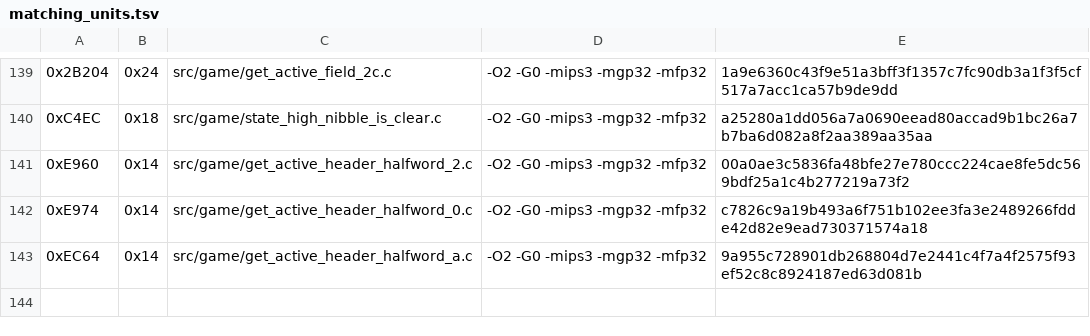
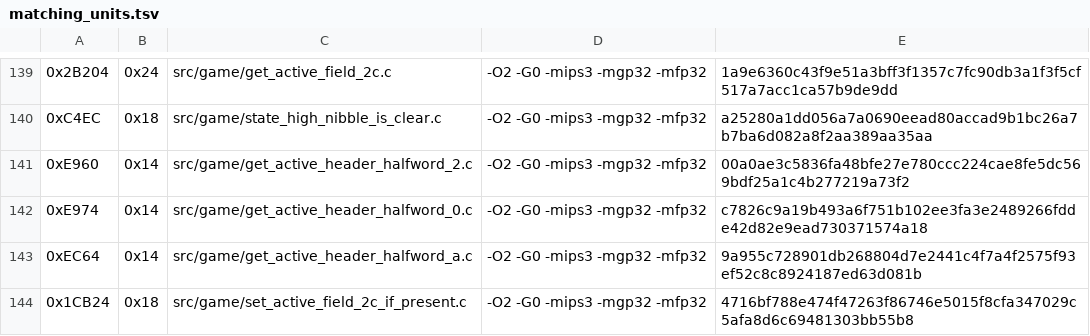
Before and after one commit to TheGh0stShip/Rugrats-Scavenger-Hunt, a TSV file: config/us/matching_units.tsv, drawn as a sheet; only a part is shown, gaps mark what is left out.

```diff
--- a/config/us/matching_units.tsv
+++ b/config/us/matching_units.tsv
@@ -143 +143,2 @@
 0xEC64	0x14	src/game/get_active_header_halfword_a.c	-O2 -G0 -mips3 -mgp32 -mfp32	9a955c728901db268804d7e2441c4f7a4f2575f93ef52c8c8924187ed63d081b
+0x1CB24	0x18	src/game/set_active_field_2c_if_present.c	-O2 -G0 -mips3 -mgp32 -mfp32	4716bf788e474f47263f86746e5015f8cfa347029c5afa8d6c69481303bb55b8
```
Also changed, not shown: config/us/matching_ido_units.tsv, config/us/matching_sn_units.tsv, 7 other files.
